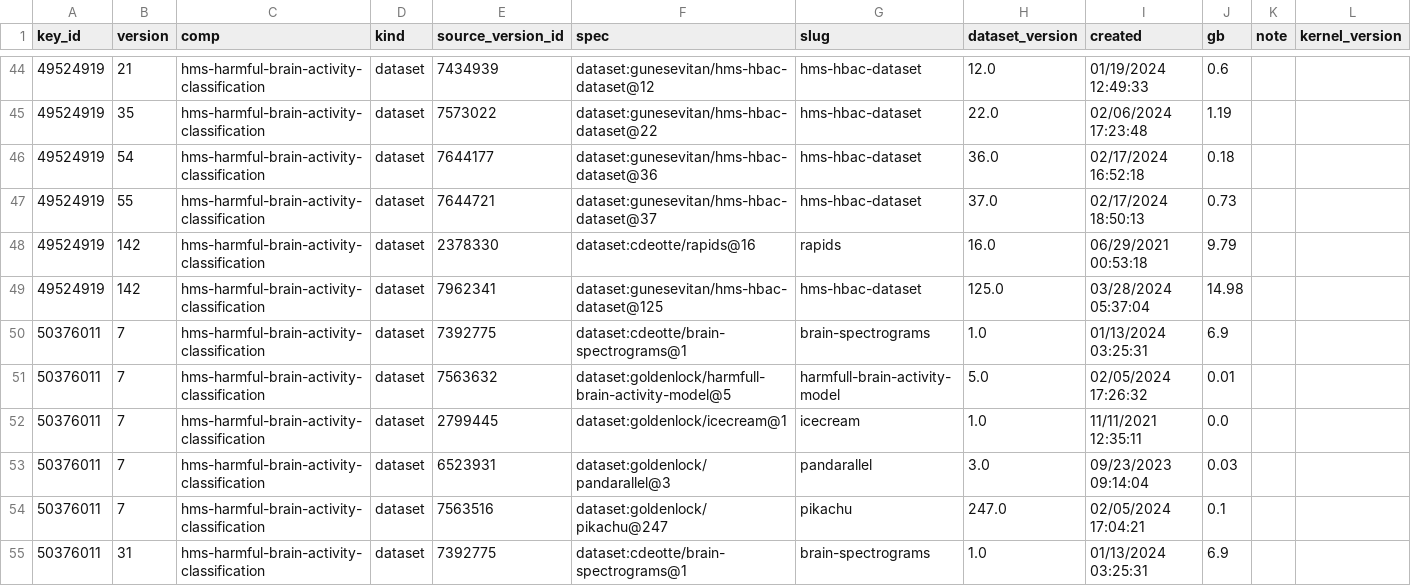
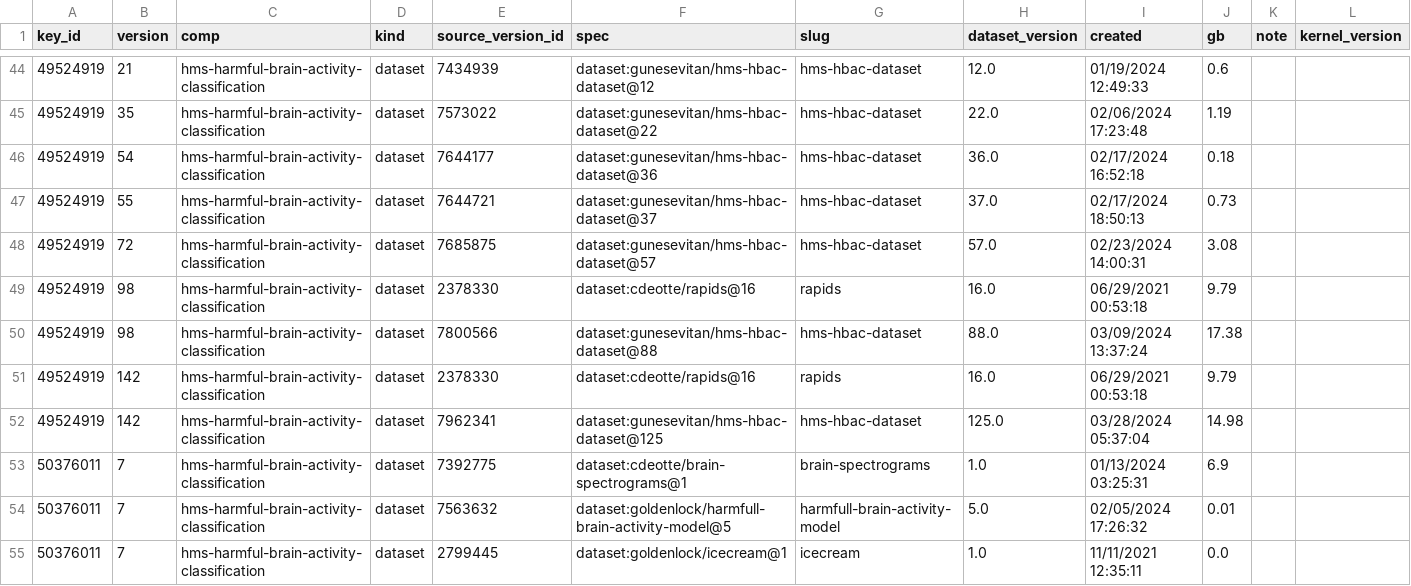
Before and after one commit to pengchej-star/tacit-eval-pipeline, a CSV file: triage/large_delta_inputs.csv, drawn as a sheet; only a part is shown, gaps mark what is left out; the shorter side is filled out with more unchanged rows; the diff names each change by its address in the sheet, - before the commit and + after, or states it on an @@ line.

```diff
--- a/triage/large_delta_inputs.csv
+++ b/triage/large_delta_inputs.csv
+row 48: 49524919 | 72 | hms-harmful-brain-activity-classification | dataset | 7685875 | dataset:gunesevitan/hms-hbac-dataset@57 | hms-hbac-dataset | 57.0 | 02/23/2024 14:00:31 | 3.08
+row 49: 49524919 | 98 | hms-harmful-brain-activity-classification | dataset | 2378330 | dataset:cdeotte/rapids@16 | rapids | 16.0 | 06/29/2021 00:53:18 | 9.79
+row 50: 49524919 | 98 | hms-harmful-brain-activity-classification | dataset | 7800566 | dataset:gunesevitan/hms-hbac-dataset@88 | hms-hbac-dataset | 88.0 | 03/09/2024 13:37:24 | 17.38
```
Also changed, not shown: triage/large_delta_cases.csv.
